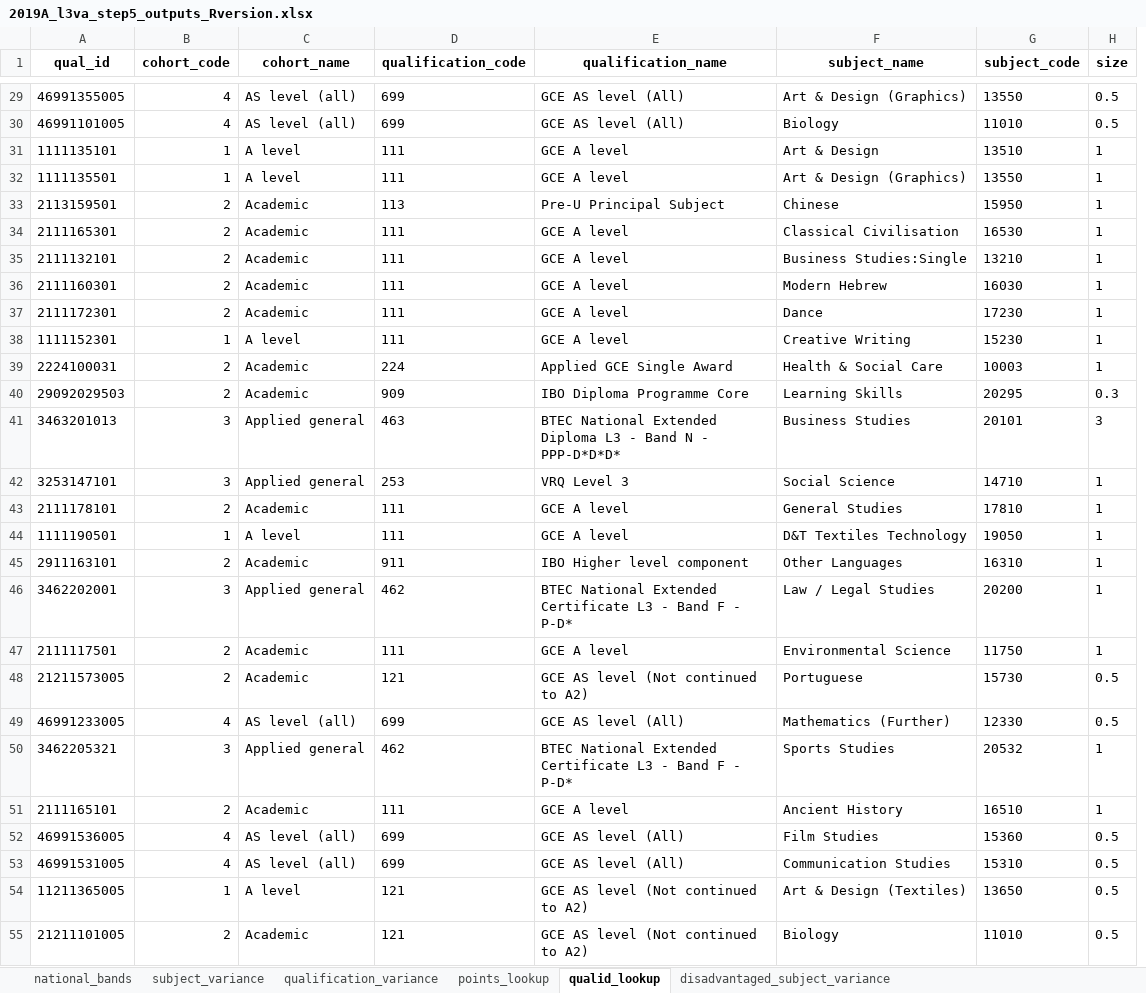
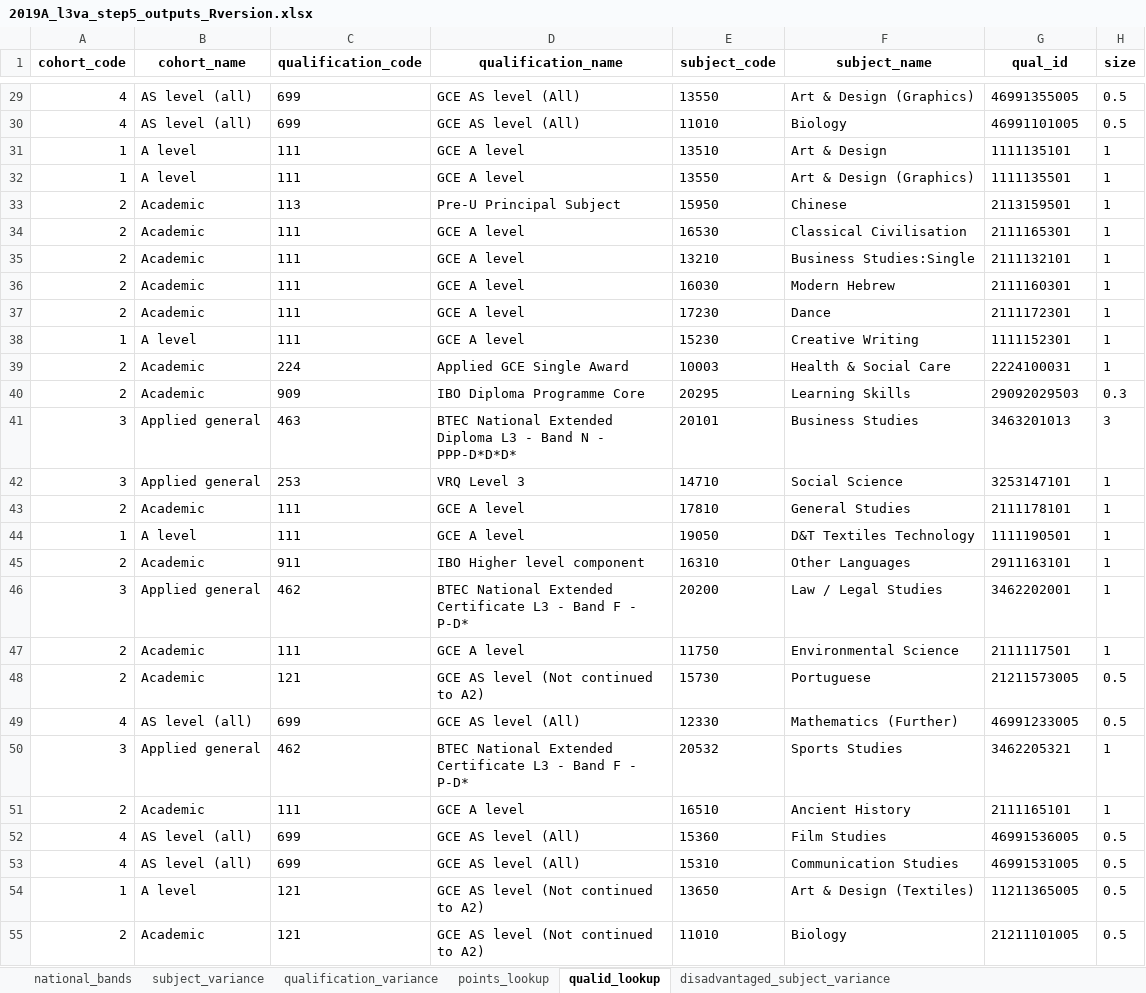
Before and after one commit to dfe-analytical-services/16-18-ready-reckoners, an Excel workbook: data/2019A_l3va_step5_outputs_Rversion.xlsx, sheet qualid_lookup, drawn as a sheet; only a part is shown, gaps mark what is left out; values as stored, in another font and other column widths than the file's, no borders; removed rows and columns are numbered as before the commit, all else as after; the diff covers the shown part only; the diff names each change by its address in the sheet, - before the commit and + after, or states it on an @@ line.

```diff
--- a/data/2019A_l3va_step5_outputs_Rversion.xlsx (sheet qualid_lookup)
+++ b/data/2019A_l3va_step5_outputs_Rversion.xlsx (sheet qualid_lookup)
-column A (qual_id), rows 29-55: 46991355005 | 46991101005 | 1111135101 | 1111135501 | 2113159501 | 2111165301 | 2111132101 | 2111160301 | 2111172301 | 1111152301 | 2224100031 | 29092029503 | 3463201013 | 3253147101 | 2111178101 | 1111190501 | 2911163101 | 3462202001 | 2111117501 | 21211573005 | 46991233005 | 3462205321 | 2111165101 | 46991536005 | 46991531005 | 11211365005 | 21211101005
+column E (subject_code), rows 29-55: 13550 | 11010 | 13510 | 13550 | 15950 | 16530 | 13210 | 16030 | 17230 | 15230 | 10003 | 20295 | 20101 | 14710 | 17810 | 19050 | 16310 | 20200 | 11750 | 15730 | 12330 | 20532 | 16510 | 15360 | 15310 | 13650 | 11010
-G1: subject_code
+G1: qual_id
-G29 (qual_id): 13550
+G29 (qual_id): 46991355005
-G30 (qual_id): 11010
+G30 (qual_id): 46991101005
-G31 (qual_id): 13510
+G31 (qual_id): 1111135101
-G32 (qual_id): 13550
+G32 (qual_id): 1111135501
-G33 (qual_id): 15950
+G33 (qual_id): 2113159501
-G34 (qual_id): 16530
+G34 (qual_id): 2111165301
-G35 (qual_id): 13210
+G35 (qual_id): 2111132101
-G36 (qual_id): 16030
+G36 (qual_id): 2111160301
-G37 (qual_id): 17230
+G37 (qual_id): 2111172301
-G38 (qual_id): 15230
+G38 (qual_id): 1111152301
-G39 (qual_id): 10003
+G39 (qual_id): 2224100031
-G40 (qual_id): 20295
+G40 (qual_id): 29092029503
-G41 (qual_id): 20101
+G41 (qual_id): 3463201013
-G42 (qual_id): 14710
+G42 (qual_id): 3253147101
-G43 (qual_id): 17810
+G43 (qual_id): 2111178101
-G44 (qual_id): 19050
+G44 (qual_id): 1111190501
-G45 (qual_id): 16310
+G45 (qual_id): 2911163101
-G46 (qual_id): 20200
+G46 (qual_id): 3462202001
-G47 (qual_id): 11750
+G47 (qual_id): 2111117501
-G48 (qual_id): 15730
+G48 (qual_id): 21211573005
-G49 (qual_id): 12330
+G49 (qual_id): 46991233005
-G50 (qual_id): 20532
+G50 (qual_id): 3462205321
-G51 (qual_id): 16510
+G51 (qual_id): 2111165101
-G52 (qual_id): 15360
+G52 (qual_id): 46991536005
-G53 (qual_id): 15310
+G53 (qual_id): 46991531005
-G54 (qual_id): 13650
+G54 (qual_id): 11211365005
-G55 (qual_id): 11010
+G55 (qual_id): 21211101005
```
Also changed, not shown: 498 edited cells elsewhere in this sheet, sheet national_bands, sheet disadvantaged_subject_variance, sheet qualification_variance, sheet subject_variance, hidden cells, 7 other files.
